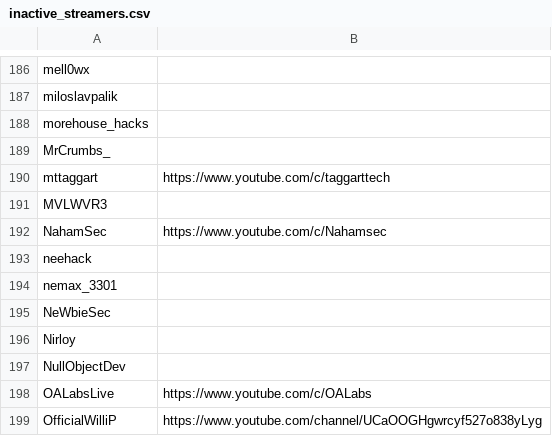
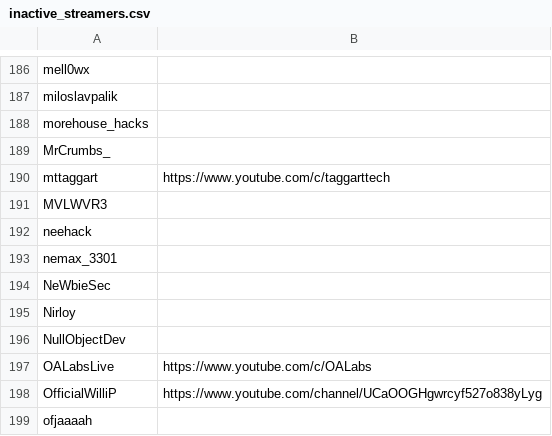
Before and after one commit to infosecstreams/infosecstreams.github.io, a CSV file: inactive_streamers.csv, drawn as a sheet; only a part is shown, gaps mark what is left out; the shorter side is filled out with more unchanged rows; the diff names each change by its address in the sheet, - before the commit and + after, or states it on an @@ line.

Commit message:
☠️  NahamSec has gone offline!

```diff
--- a/inactive_streamers.csv
+++ b/inactive_streamers.csv
-row 192: NahamSec | https://www.youtube.com/c/Nahamsec
```
Also changed, not shown: streamers.csv, 3 other files.
